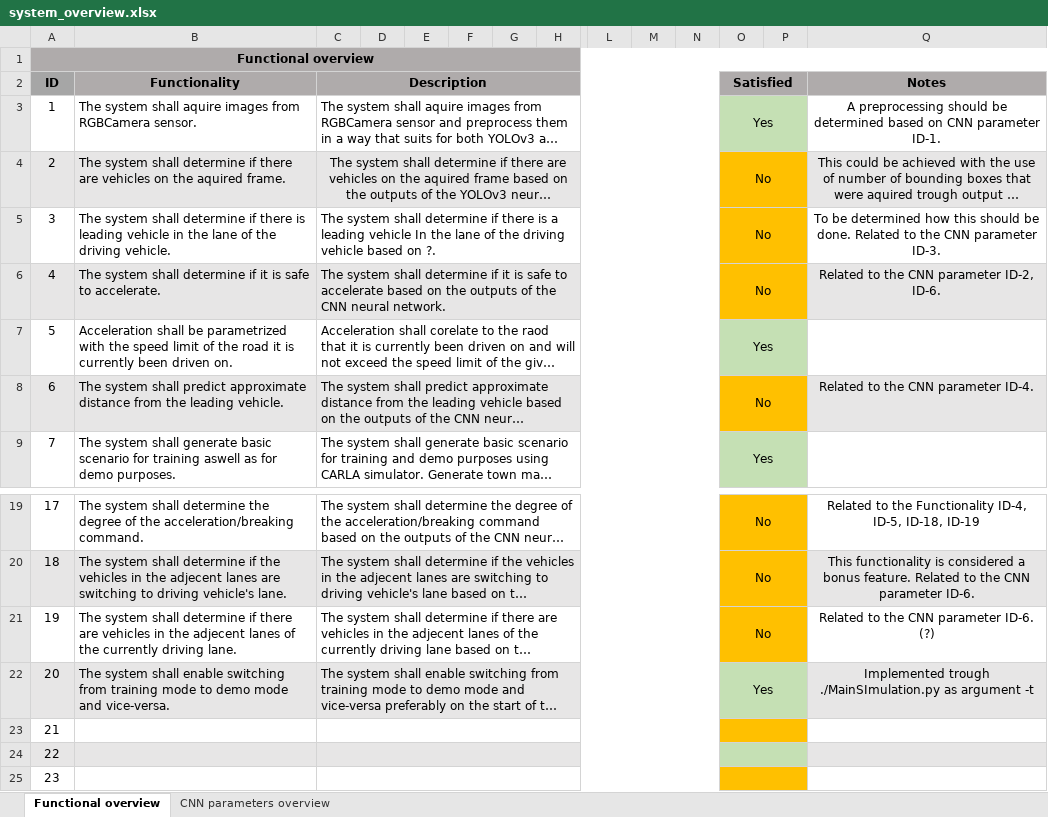
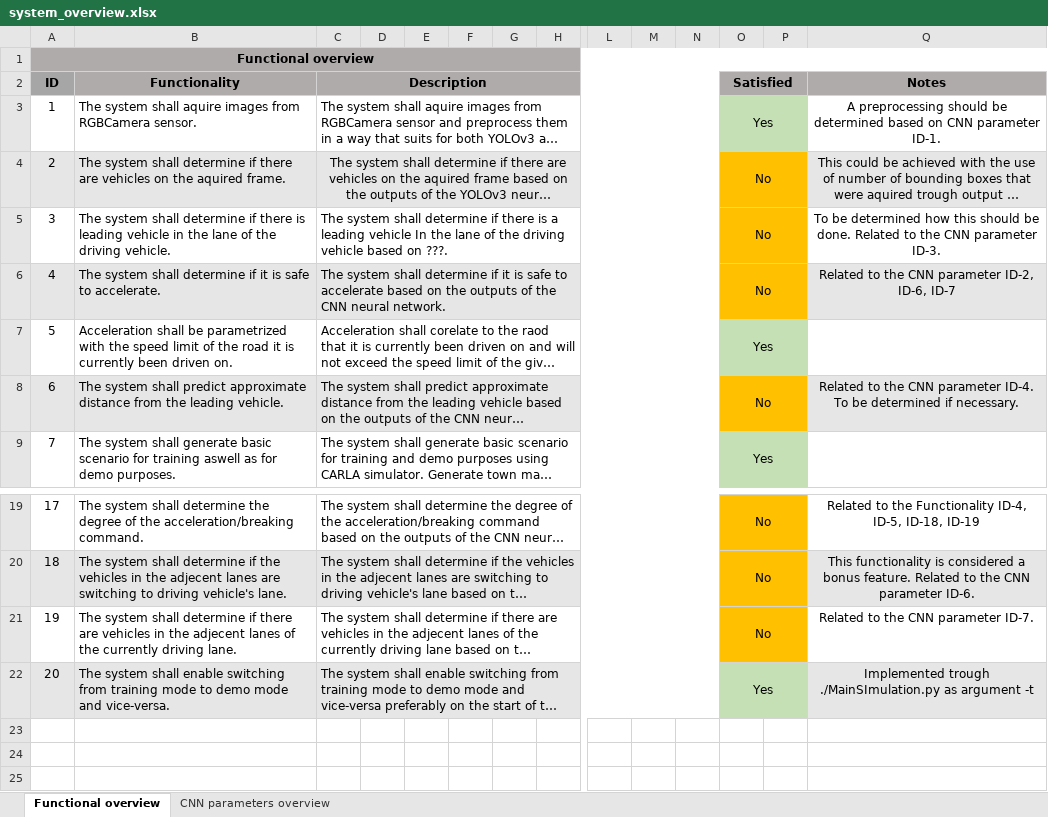
Before and after one commit to AleksaArsic/ADAS-ML-DistanceKeeping, an Excel workbook: doc/system_overview.xlsx, sheet Functional overview, drawn as a sheet; only a part is shown, gaps mark what is left out; long unchanged cells end in …; values as stored, in another font and other column widths than the file's, no borders; rows hold the shown columns only; the diff names each change by its address in the sheet, - before the commit and + after, or states it on an @@ line.

Commit message:
system_overview.xlsx revision.

```diff
--- a/doc/system_overview.xlsx (sheet Functional overview)
+++ b/doc/system_overview.xlsx (sheet Functional overview)
-C5 (Description): …based on ?.
+C5 (Description): …based on ???.
-Q6 (Notes): Related to the CNN parameter ID-2, ID-6.
+Q6 (Notes): Related to the CNN parameter ID-2, ID-6, ID-7
-Q8 (Notes): …parameter ID-4.
+Q8 (Notes): …parameter ID-4. To be determined if necessary.
-Q21 (Notes): Related to the CNN parameter ID-6. (?)
+Q21 (Notes): Related to the CNN parameter ID-7.
-row 23: 21
-row 24: 22
-row 25: 23
```
Also changed, not shown: sheet CNN parameters overview.
